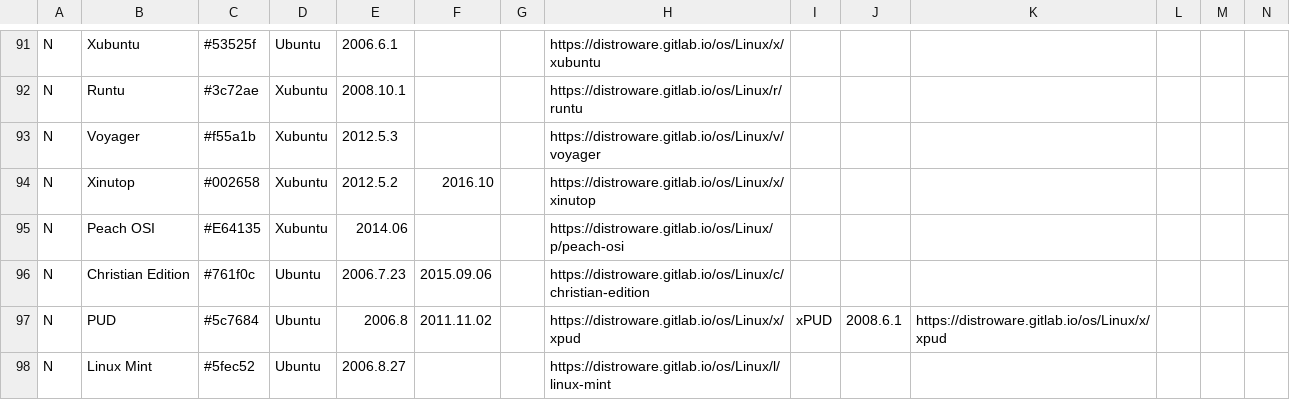
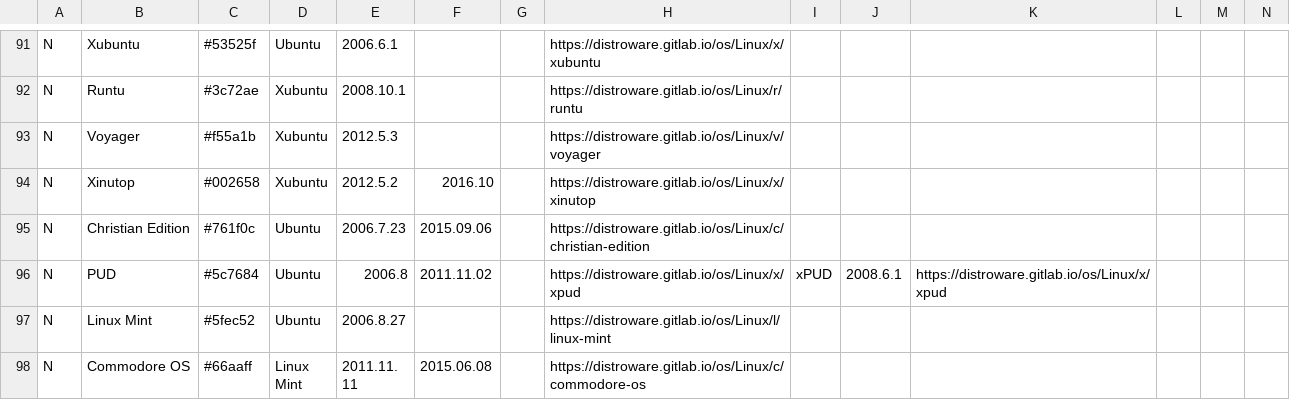
Before and after one commit to FabioLolix/Uncrufted-LinuxTimeline, a CSV file: ldt.csv, drawn as a sheet; only a part is shown, gaps mark what is left out; the shorter side is filled out with more unchanged rows; rows hold the shown columns only; the diff names each change by its address in the sheet, - before the commit and + after, or states it on an @@ line.

Commit message:
Delete Peach OSI (discontinued)

```diff
--- a/ldt.csv
+++ b/ldt.csv
-row 95: N | Peach OSI | #E64135 | Xubuntu | 2014.06 |  |  | https://distroware.gitlab.io/os/Linux/p/peach-osi
```
Also changed, not shown: 1 other file.
